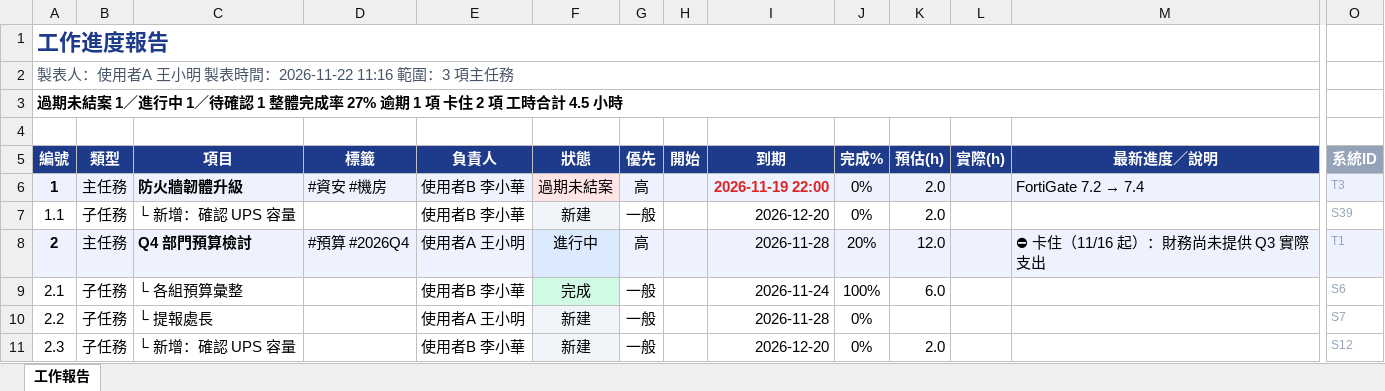
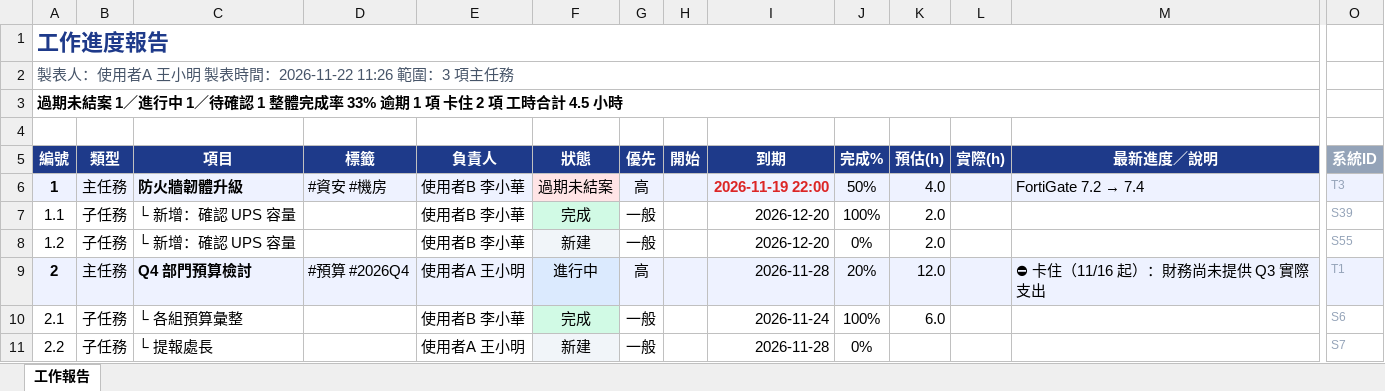
Before and after one commit to nox913106/net-tool-table, an Excel workbook: report.xlsx, sheet 工作報告, drawn as a sheet; only a part is shown, gaps mark what is left out; the shorter side is filled out with more unchanged rows; values as stored, in another font and other column widths than the file's, no borders; rows hold the shown columns only; the diff names each change by its address in the sheet, - before the commit and + after, or states it on an @@ line.

```diff
--- a/report.xlsx (sheet 工作報告)
+++ b/report.xlsx (sheet 工作報告)
-A2 (編號): 製表人：使用者A 王小明 製表時間：2026-11-22 11:16 範圍：3 項主任務
+A2 (編號): 製表人：使用者A 王小明 製表時間：2026-11-22 11:26 範圍：3 項主任務
-A3 (編號): …完成率 27% 逾期 1…
+A3 (編號): …完成率 33% 逾期 1…
-J6 (完成%): 0%
+J6 (完成%): 50%
-K6 (預估(h)): 2.0
+K6 (預估(h)): 4.0
-F7 (狀態): 新建
+F7 (狀態): 完成
-F7 fill: #F1F5F9
+F7 fill: #D1FAE5
-J7 (完成%): 0%
+J7 (完成%): 100%
+row 8: 1.2 | 子任務 | └ 新增：確認 UPS 容量 |  | 使用者B 李小華 | 新建 | 一般 |  | 2026-12-20 | 0% | 2.0 |  |  | S55
```
Also changed, not shown: 7 other files.
